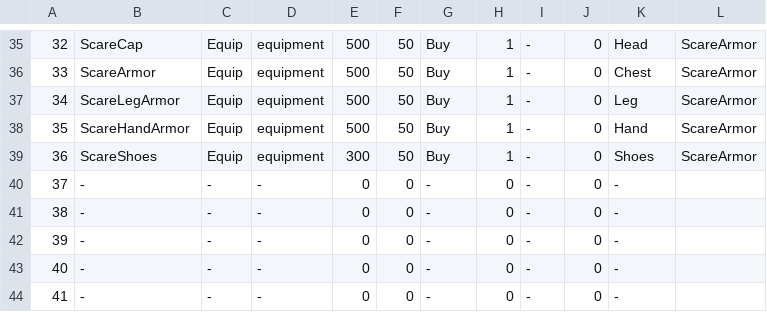
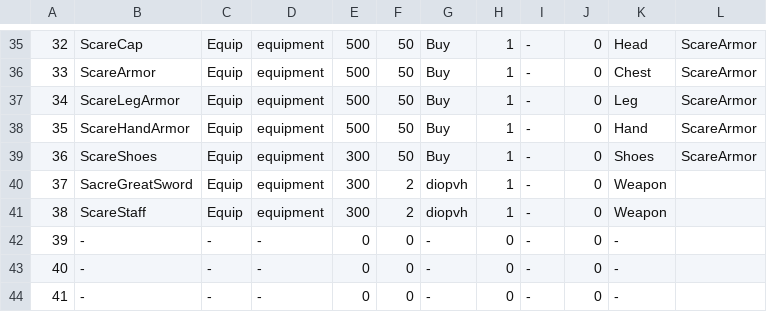
Before and after one commit to coolblue1853/ProjectB, a CSV file: Assets/Resources/ItemSheet.csv, drawn as a sheet; only a part is shown, gaps mark what is left out; the diff names each change by its address in the sheet, - before the commit and + after, or states it on an @@ line.

Commit message:
[추가] Scare 대검 및 지팡이 무기 추가

```diff
--- a/Assets/Resources/ItemSheet.csv
+++ b/Assets/Resources/ItemSheet.csv
-B40: -
+B40: SacreGreatSword
-C40:C41: -
+C40:C41: Equip
-D40:D41: -
+D40:D41: equipment
-E40:E41: 0
+E40:E41: 300
-F40:F41: 0
+F40:F41: 2
-G40:G41: -
+G40:G41: diopvh
-H40:H41: 0
+H40:H41: 1
-K40:K41: -
+K40:K41: Weapon
-B41: -
+B41: ScareStaff
```
Also changed, not shown: 13 other files.
